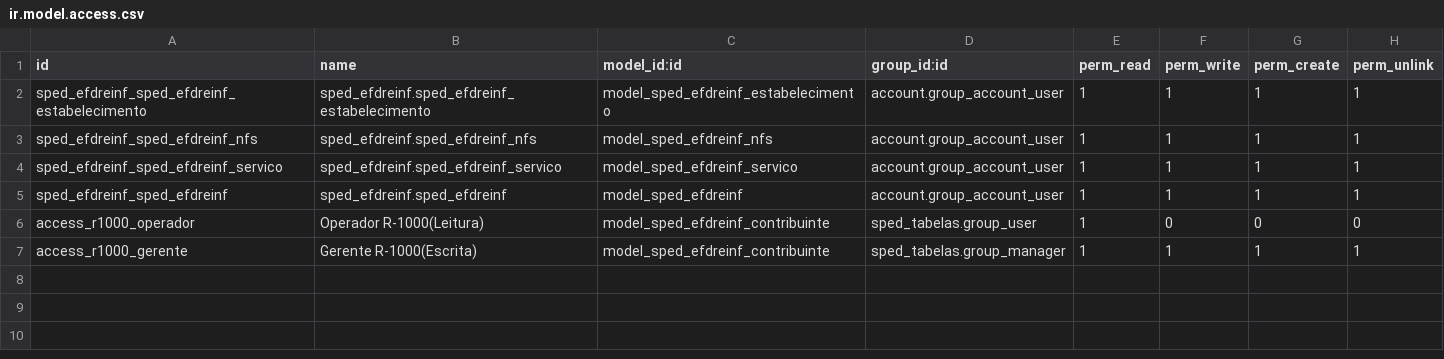
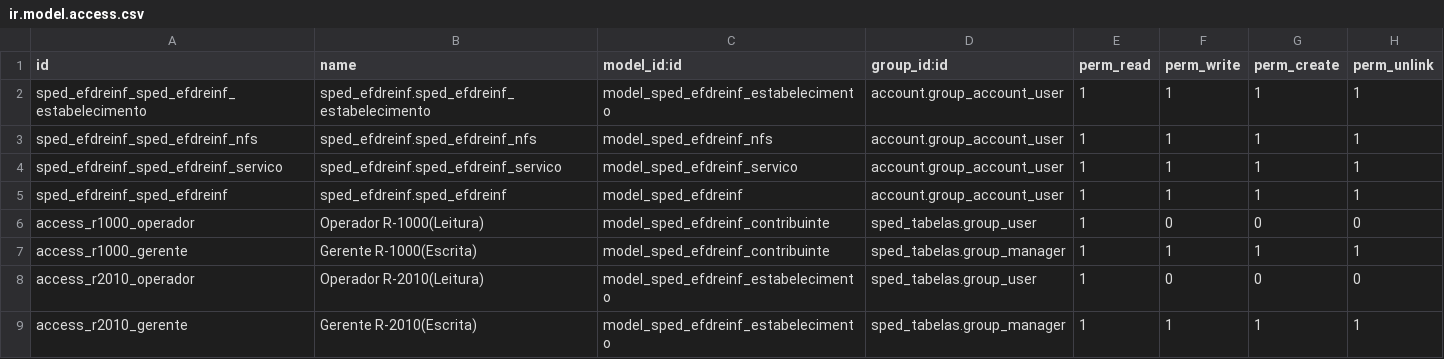
Before and after one commit to abgfbr/l10n-brazil, a CSV file: sped_efdreinf/security/ir.model.access.csv, drawn as a sheet.

Commit message:
[REF] Funcionalidades para o registro R-2010
- Reformulado a tabela intermediária do registro R-2010
- Permissões
- Geração dos registros a partir da tabela intermediária

```diff
--- a/sped_efdreinf/security/ir.model.access.csv
+++ b/sped_efdreinf/security/ir.model.access.csv
@@ -7 +7,3 @@ access_r1000_operador,Operador R-1000(Leitura),model_sped_efdreinf_contribuinte,
 access_r1000_gerente,Gerente R-1000(Escrita),model_sped_efdreinf_contribuinte,sped_tabelas.group_manager,1,1,1,1
+access_r2010_operador,Operador R-2010(Leitura),model_sped_efdreinf_estabelecimento,sped_tabelas.group_user,1,0,0,0
+access_r2010_gerente,Gerente R-2010(Escrita),model_sped_efdreinf_estabelecimento,sped_tabelas.group_manager,1,1,1,1
```
Also changed, not shown: 7 other files.
